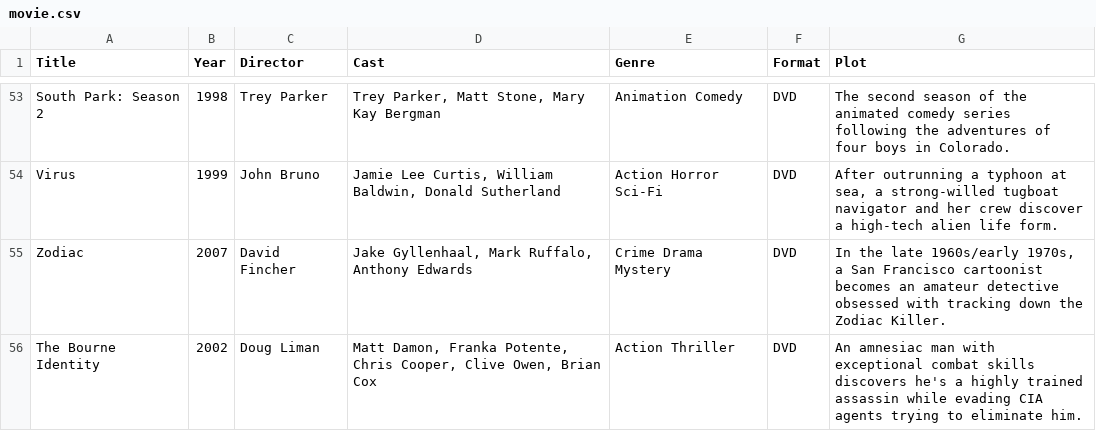
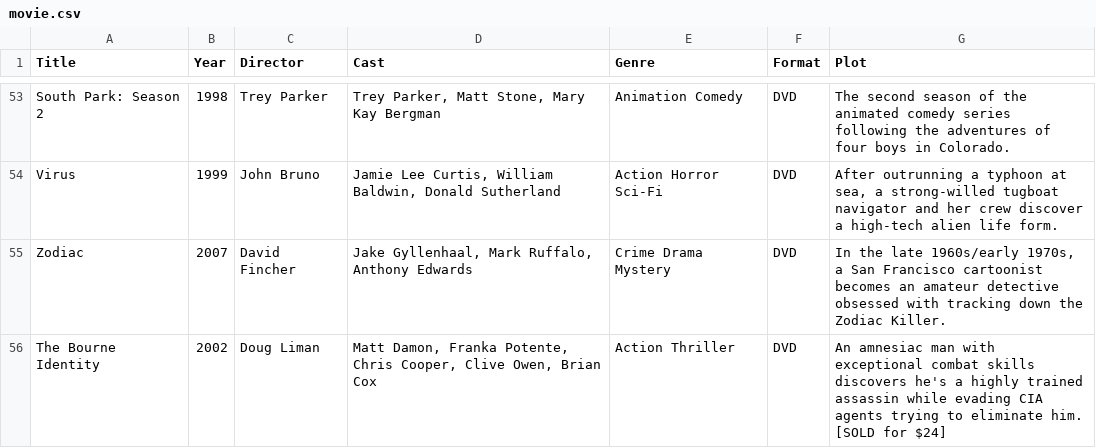
Before and after one commit to Darkstre/movie-collection, a CSV file: movie.csv, drawn as a sheet; only a part is shown, gaps mark what is left out.

Commit message:
Marked movie as sold: The Bourne Identity - 2025-08-20 17:23:42

```diff
--- a/movie.csv
+++ b/movie.csv
@@ -55,2 +55,2 @@ Virus,1999,John Bruno,"Jamie Lee Curtis, William Baldwin, Donald Sutherland",Act
 Zodiac,2007,David Fincher,"Jake Gyllenhaal, Mark Ruffalo, Anthony Edwards",Crime Drama Mystery,DVD,"In the late 1960s/early 1970s, a San Francisco cartoonist becomes an amateur detective obsessed with tracking down the Zodiac Killer."
-"The Bourne Identity","2002","Doug Liman","Matt Damon, Franka Potente, Chris Cooper, Clive Owen, Brian Cox","Action Thriller","DVD","An amnesiac man with exceptional combat skills discovers he's a highly trained assassin while evading CIA agents trying to eliminate him."
+"The Bourne Identity","2002","Doug Liman","Matt Damon, Franka Potente, Chris Cooper, Clive Owen, Brian Cox","Action Thriller","DVD","An amnesiac man with exceptional combat skills discovers he's a highly trained assassin while evading CIA agents trying to eliminate him. [SOLD for $24]"
```
